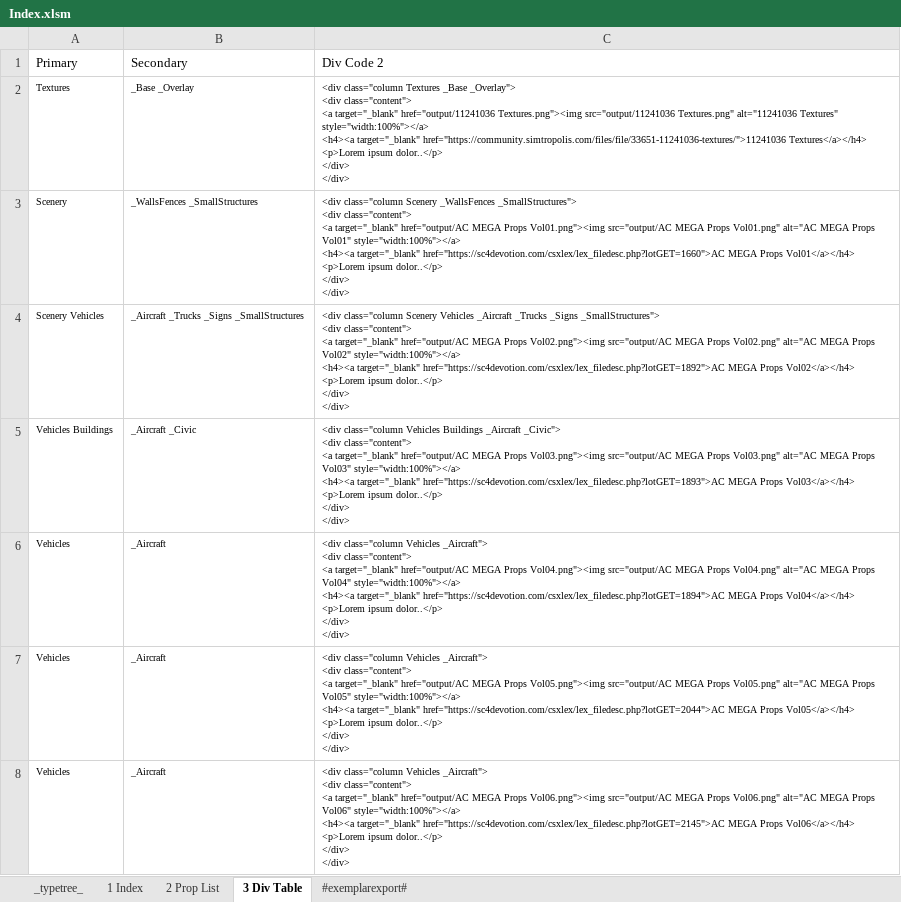
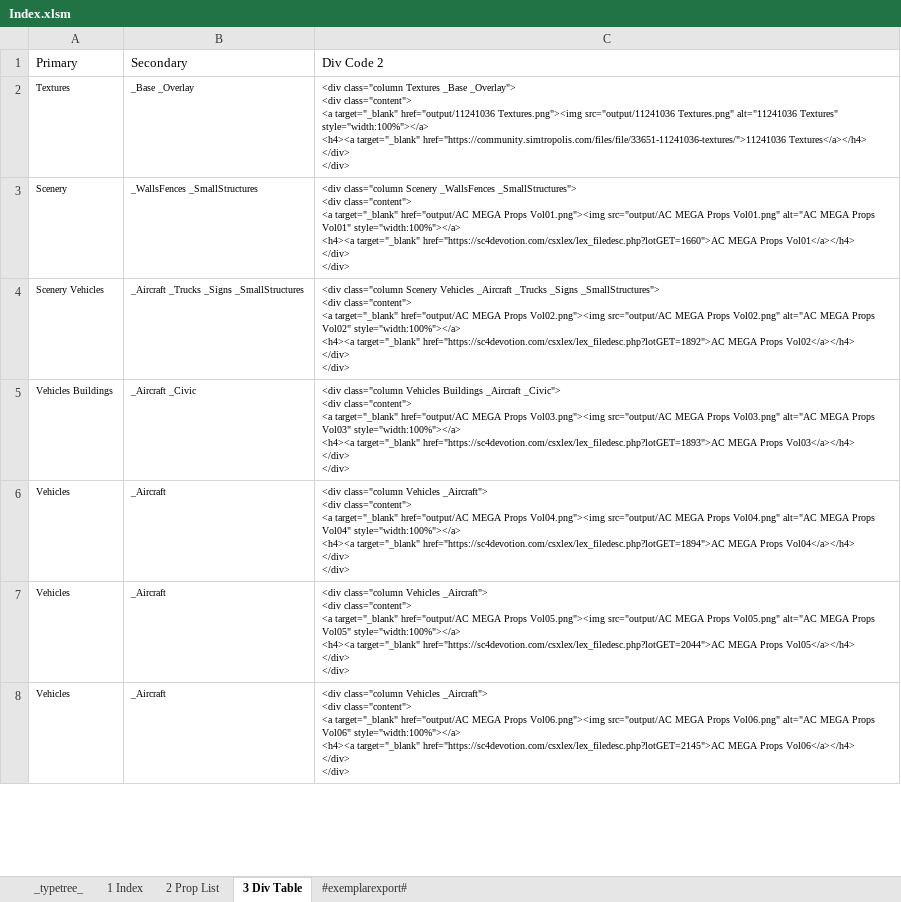
Before and after one commit to noah-severyn/SC4PropTextureCatalog, an Excel workbook: Index.xlsm, sheet 3 Div Table, drawn as a sheet; only a part is shown; values as stored, in another font and other column widths than the file's, no borders; table styles not drawn; ↵ is a line break in a cell; the diff covers the shown part only; the diff names each change by its address in the sheet, - before the commit and + after, or states it on an @@ line.

```diff
--- a/Index.xlsm (sheet 3 Div Table)
+++ b/Index.xlsm (sheet 3 Div Table)
-C2: …href="https://community.simtropolis.com/files/file/33651-11241036-textures/">11241036 Textures</a></h4> ↵ <p>Lorem ipsum dolor..</p> ↵ </div> ↵ </div>
+C2: …href="https://community.simtropolis.com/files/file/33651-11241036-textures/">11241036 Textures</a></h4> ↵ </div> ↵ </div>
-C3: …Props Vol01</a></h4> ↵ <p>Lorem ipsum dolor..</p> ↵ </div> ↵ </div>
+C3: …Props Vol01</a></h4> ↵ </div> ↵ </div>
-C4: …Props Vol02</a></h4> ↵ <p>Lorem ipsum dolor..</p> ↵ </div> ↵ </div>
+C4: …Props Vol02</a></h4> ↵ </div> ↵ </div>
-C5: …Props Vol03</a></h4> ↵ <p>Lorem ipsum dolor..</p> ↵ </div> ↵ </div>
+C5: …Props Vol03</a></h4> ↵ </div> ↵ </div>
-C6: …Props Vol04</a></h4> ↵ <p>Lorem ipsum dolor..</p> ↵ </div> ↵ </div>
+C6: …Props Vol04</a></h4> ↵ </div> ↵ </div>
-C7: …Props Vol05</a></h4> ↵ <p>Lorem ipsum dolor..</p> ↵ </div> ↵ </div>
+C7: …Props Vol05</a></h4> ↵ </div> ↵ </div>
-C8: …Props Vol06</a></h4> ↵ <p>Lorem ipsum dolor..</p> ↵ </div> ↵ </div>
+C8: …Props Vol06</a></h4> ↵ </div> ↵ </div>
```
Also changed, not shown: 372 edited cells elsewhere in this sheet, sheet 2 Prop List, sheet #exemplarexport#, charts or pictures, 1 other file.
